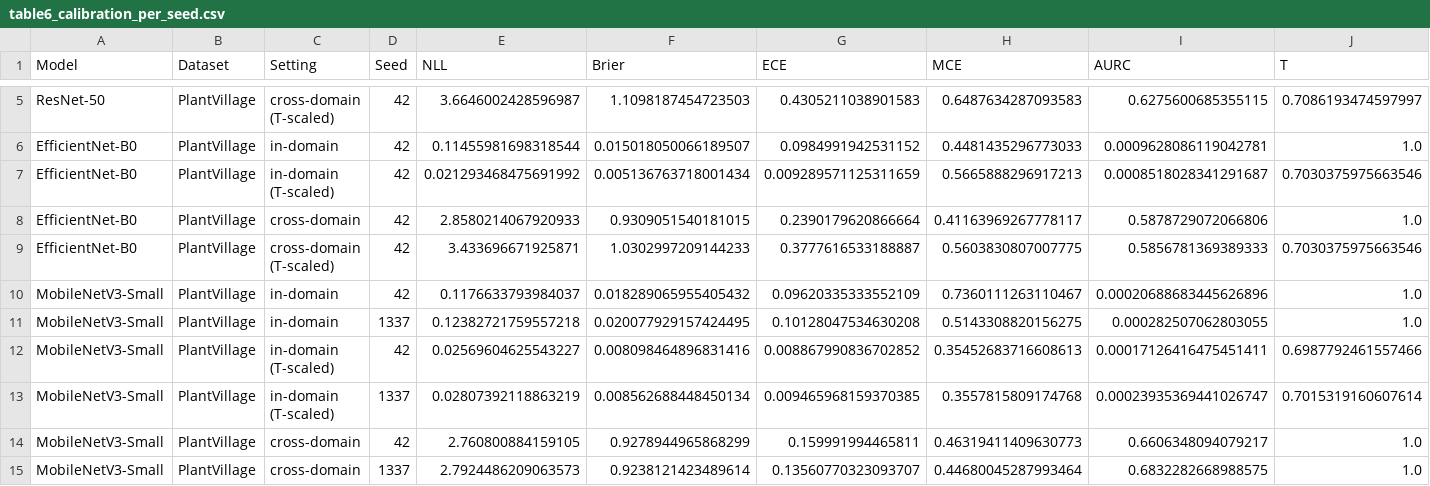
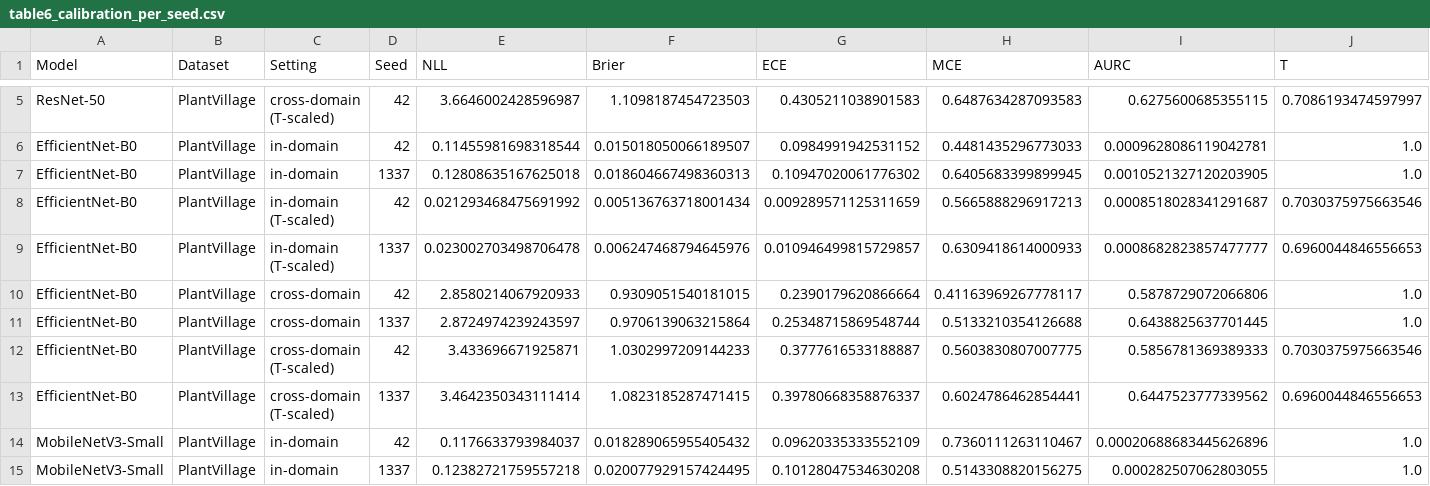
Before and after one commit to IzbassarO/plant-risk-eval, a CSV file: experiments/ica26/tables/table6_calibration_per_seed.csv, drawn as a sheet; only a part is shown, gaps mark what is left out; the shorter side is filled out with more unchanged rows; the diff names each change by its address in the sheet, - before the commit and + after, or states it on an @@ line.

```diff
--- a/experiments/ica26/tables/table6_calibration_per_seed.csv
+++ b/experiments/ica26/tables/table6_calibration_per_seed.csv
+row 7: EfficientNet-B0 | PlantVillage | in-domain | 1337 | 0.12808635167625018 | 0.018604667498360313 | 0.10947020061776302 | 0.6405683399899945 | 0.0010521327120203905 | 1.0
+row 9: EfficientNet-B0 | PlantVillage | in-domain (T-scaled) | 1337 | 0.023002703498706478 | 0.006247468794645976 | 0.010946499815729857 | 0.6309418614000933 | 0.0008682823857477777 | 0.6960044846556653
+row 11: EfficientNet-B0 | PlantVillage | cross-domain | 1337 | 2.8724974239243597 | 0.9706139063215864 | 0.25348715869548744 | 0.5133210354126688 | 0.6438825637701445 | 1.0
+row 13: EfficientNet-B0 | PlantVillage | cross-domain (T-scaled) | 1337 | 3.4642350343111414 | 1.0823185287471415 | 0.39780668358876337 | 0.6024786462854441 | 0.6447523777339562 | 0.6960044846556653
```
Also changed, not shown: experiments/ica26/tables/table2_in_domain_performance_per_seed.csv, experiments/ica26/tables/table3_cross_domain_performance_per_seed.csv, 34 other files.
